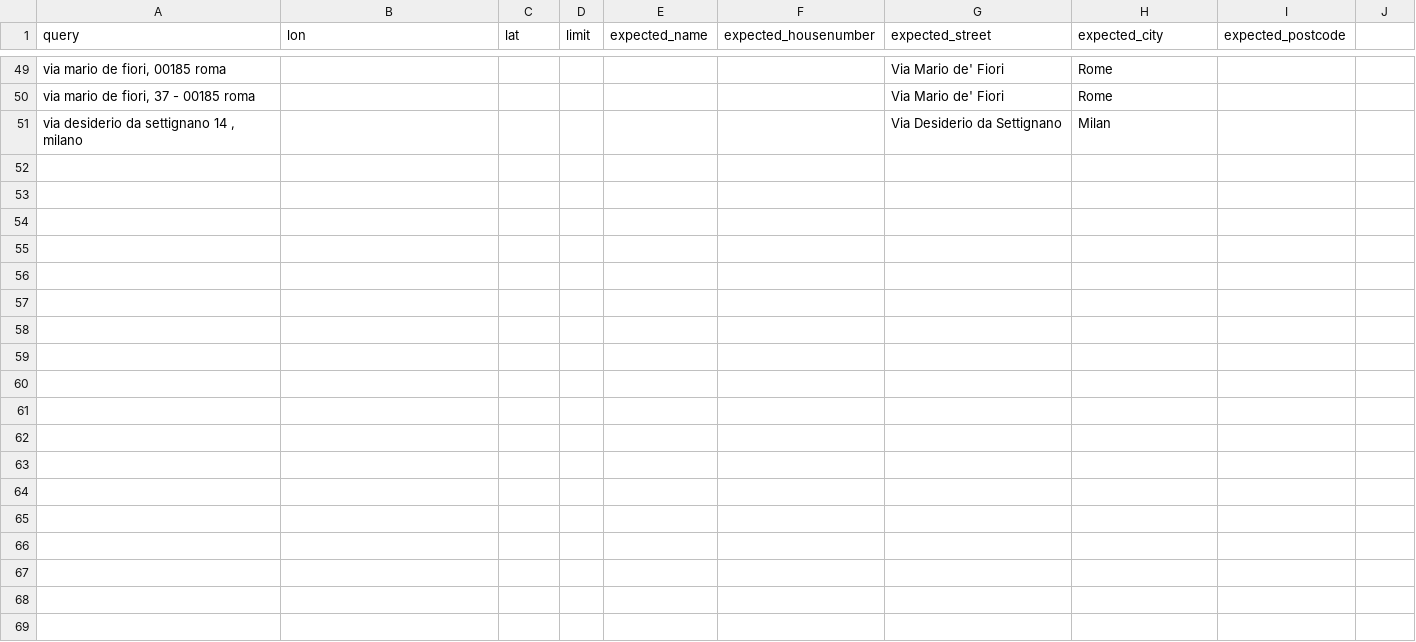
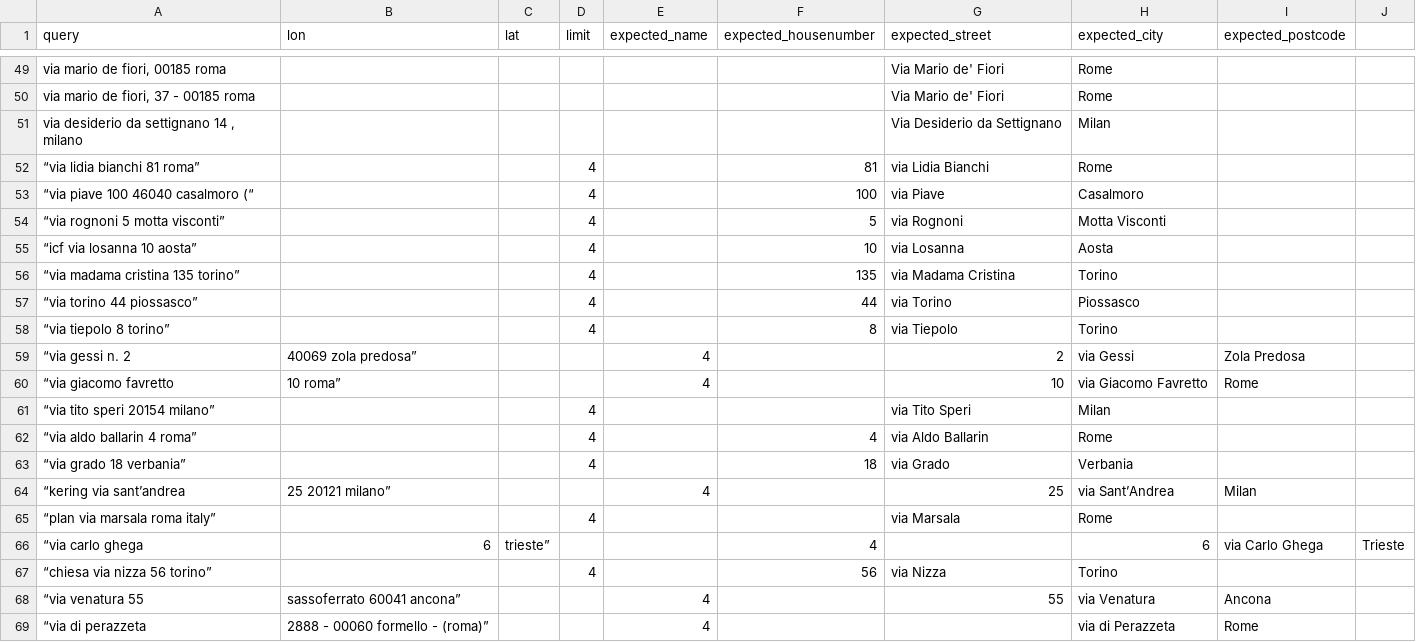
Before and after one commit to geocoders/geocoder-tester, a CSV file: geocoder_tester/world/italy/test_search_engine.csv, drawn as a sheet; only a part is shown, gaps mark what is left out; the diff names each change by its address in the sheet, - before the commit and + after, or states it on an @@ line.

Commit message:
add italian queries

```diff
--- a/geocoder_tester/world/italy/test_search_engine.csv
+++ b/geocoder_tester/world/italy/test_search_engine.csv
+row 52: “via lidia bianchi 81 roma” |  |  | 4 |  | 81 | via Lidia Bianchi | Rome
+row 53: “via piave 100 46040 casalmoro (“ |  |  | 4 |  | 100 | via Piave | Casalmoro
+row 54: “via rognoni 5 motta visconti” |  |  | 4 |  | 5 | via Rognoni | Motta Visconti
+row 55: “icf via losanna 10 aosta” |  |  | 4 |  | 10 | via Losanna | Aosta
+row 56: “via madama cristina 135 torino” |  |  | 4 |  | 135 | via Madama Cristina | Torino
+row 57: “via torino 44 piossasco” |  |  | 4 |  | 44 | via Torino | Piossasco
+row 58: “via tiepolo 8 torino” |  |  | 4 |  | 8 | via Tiepolo | Torino
+row 59: “via gessi n. 2 | 40069 zola predosa” |  |  | 4 |  | 2 | via Gessi | Zola Predosa
+row 60: “via giacomo favretto | 10 roma” |  |  | 4 |  | 10 | via Giacomo Favretto | Rome
+row 61: “via tito speri 20154 milano” |  |  | 4 |  |  | via Tito Speri | Milan
+row 62: “via aldo ballarin 4 roma” |  |  | 4 |  | 4 | via Aldo Ballarin | Rome
+row 63: “via grado 18 verbania” |  |  | 4 |  | 18 | via Grado | Verbania
+row 64: “kering via sant’andrea | 25 20121 milano” |  |  | 4 |  | 25 | via Sant’Andrea | Milan
+row 65: “plan via marsala roma italy” |  |  | 4 |  |  | via Marsala | Rome
+row 66: “via carlo ghega | 6 | trieste” |  |  | 4 |  | 6 | via Carlo Ghega | Trieste
+row 67: “chiesa via nizza 56 torino” |  |  | 4 |  | 56 | via Nizza | Torino
+row 68: “via venatura 55 | sassoferrato 60041 ancona” |  |  | 4 |  | 55 | via Venatura | Ancona
+row 69: “via di perazzeta | 2888 - 00060 formello - (roma)” |  |  | 4 |  |  | via di Perazzeta | Rome
```
